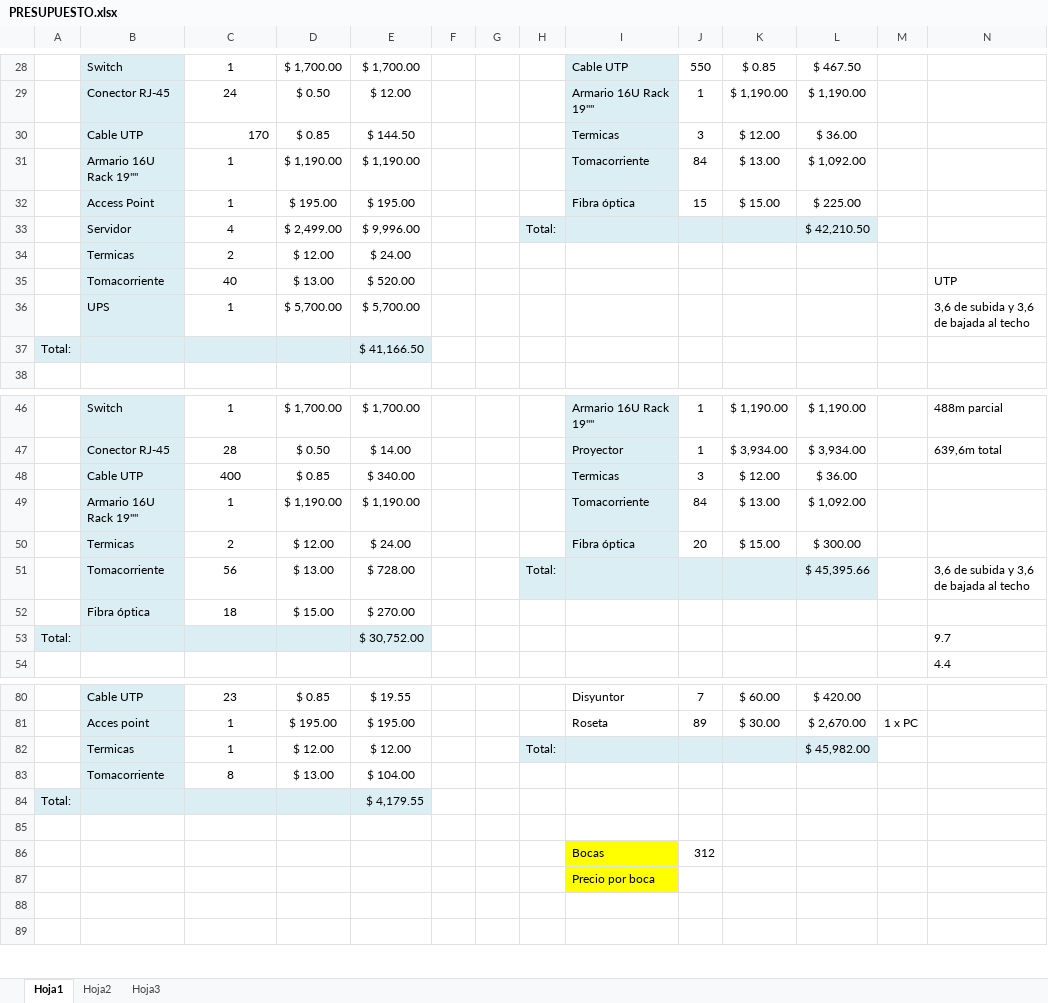
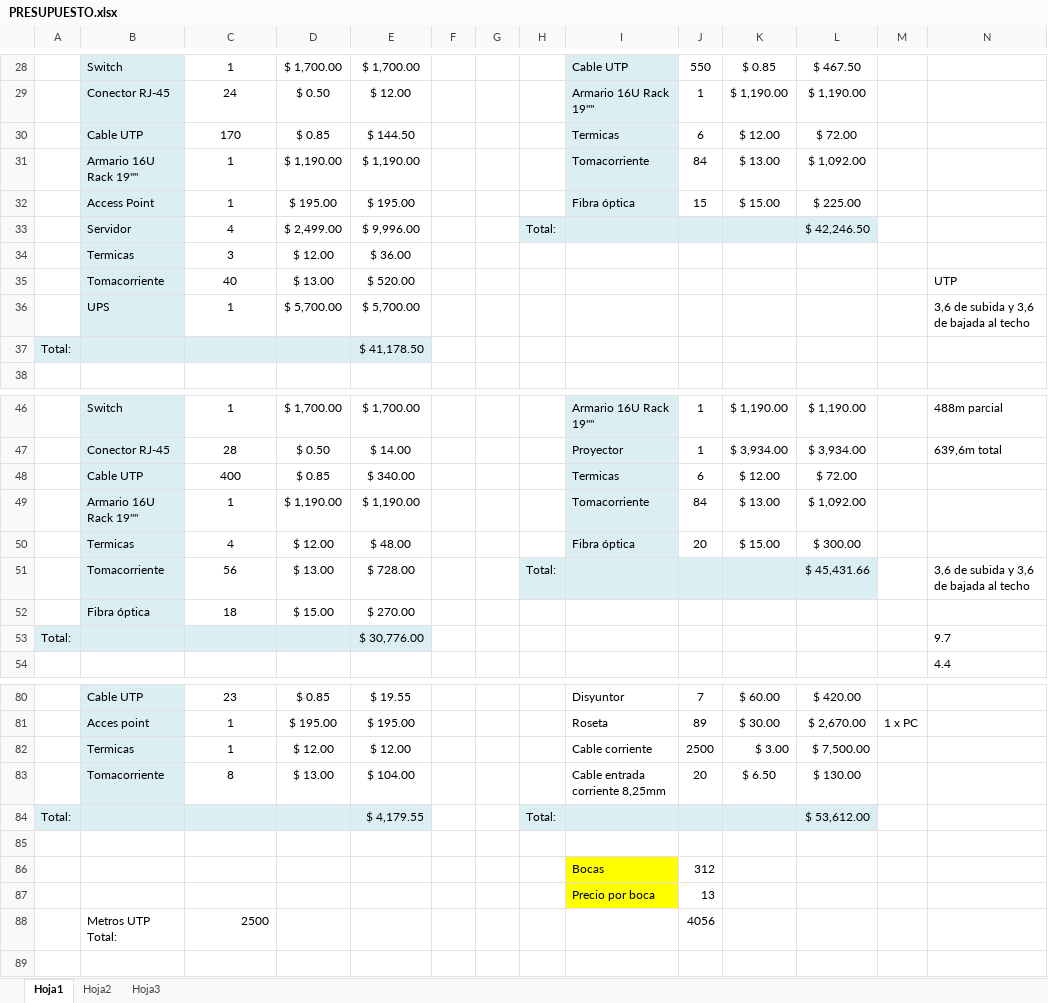
Before and after one commit to gabrielgag89/adm-recursos-2012, an Excel workbook: CABLEADO ESTRUCTURADO/PRESUPUESTO.xlsx, sheet Hoja1, drawn as a sheet; only a part is shown, gaps mark what is left out; values as stored, in another font and other column widths than the file's, no borders; removed rows and columns are numbered as before the commit, all else as after; the diff covers the shown part only; the diff names each change by its address in the sheet, - before the commit and + after, or states it on an @@ line.

```diff
--- a/CABLEADO ESTRUCTURADO/PRESUPUESTO.xlsx (sheet Hoja1)
+++ b/CABLEADO ESTRUCTURADO/PRESUPUESTO.xlsx (sheet Hoja1)
-C30 alignment: right
+C30 alignment: center
-J30: 3
+J30: 6
-L30: $ 36.00
+L30: $ 72.00
-L33: $ 42,210.50
+L33: $ 42,246.50
-C34: 2
+C34: 3
-E34: $ 24.00
+E34: $ 36.00
-E37: $ 41,166.50
+E37: $ 41,178.50
-J48: 3
+J48: 6
-L48: $ 36.00
+L48: $ 72.00
-C50: 2
+C50: 4
-E50: $ 24.00
+E50: $ 48.00
-L51: $ 45,395.66
+L51: $ 45,431.66
-E53: $ 30,752.00
+E53: $ 30,776.00
-row 82:  | Termicas | 1 | $ 12.00 | $ 12.00 |  |  | Total: |  |  |  | $ 45,982.00
-row 83:  | Tomacorriente | 8 | $ 13.00 | $ 104.00
+row 82:  | Termicas | 1 | $ 12.00 | $ 12.00 |  |  |  | Cable corriente | 2500 | $ 3.00 | $ 7,500.00
+row 83:  | Tomacorriente | 8 | $ 13.00 | $ 104.00 |  |  |  | Cable entrada corriente 8,25mm | 20 | $ 6.50 | $ 130.00
-H84: (empty)
+H84: Total:
-H84:L84 fill: none
+H84:L84 fill: #DBEEF4
-L84: (empty)
+L84: $ 53,612.00
-J87: (empty)
+J87: 13
-row 88: (empty)
+row 88:  | Metros UTP Total: | 2500 |  |  |  |  |  |  | 4056
```
Also changed, not shown: 9 edited cells elsewhere in this sheet.
